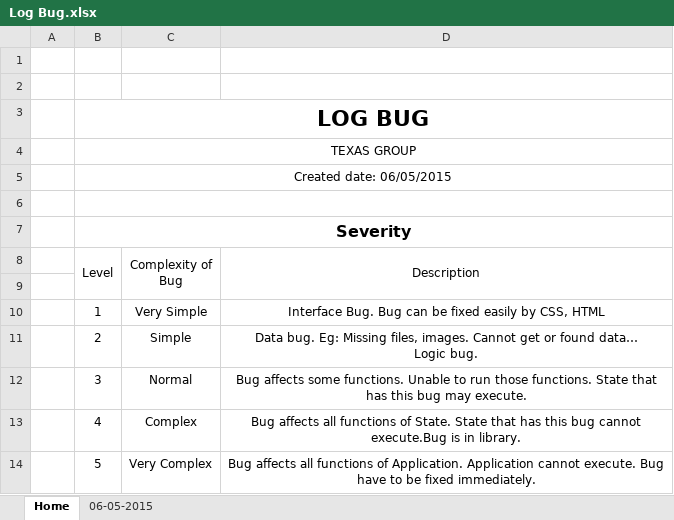
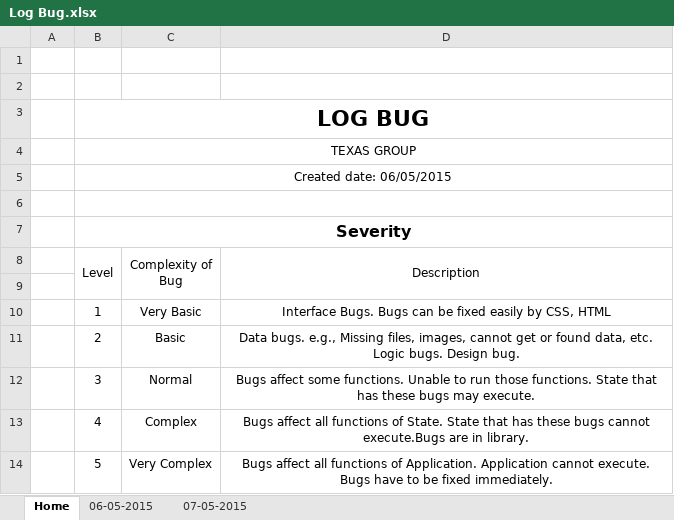
Before and after one commit to catcd/EasiLendarDemo, an Excel workbook: Documents/Testing Documents/Log Bug.xlsx, sheet Home, drawn as a sheet; values as stored, in another font and other column widths than the file's, no borders; ↵ is a line break in a cell; the diff names each change by its address in the sheet, - before the commit and + after, or states it on an @@ line.

```diff
--- a/Documents/Testing Documents/Log Bug.xlsx (sheet Home)
+++ b/Documents/Testing Documents/Log Bug.xlsx (sheet Home)
+sheet tab: 07-05-2015
-C10 (Complexity of Bug): Very Simple
+C10 (Complexity of Bug): Very Basic
-D10 (Description): Interface Bug. Bug can be…
+D10 (Description): Interface Bugs. Bugs can be…
-C11 (Complexity of Bug): Simple
+C11 (Complexity of Bug): Basic
-D11 (Description): Data bug. Eg: Missing files, images. Cannot get or found data… ↵ Logic bug.
+D11 (Description): Data bugs. e.g., Missing files, images, cannot get or found data, etc. ↵ Logic bugs. Design bug.
-D12 (Description): Bug affects some functions. Unable to run those functions. State that has this bug may execute.
+D12 (Description): Bugs affect some functions. Unable to run those functions. State that has these bugs may execute.
-D13 (Description): Bug affects all functions of State. State that has this bug cannot execute.Bug is in library.
+D13 (Description): Bugs affect all functions of State. State that has these bugs cannot execute.Bugs are in library.
-D14 (Description): Bug affects all functions of Application. Application cannot execute. Bug have to…
+D14 (Description): Bugs affect all functions of Application. Application cannot execute. Bugs have to…
```
Also changed, not shown: sheet 06-05-2015, 5 other files.
